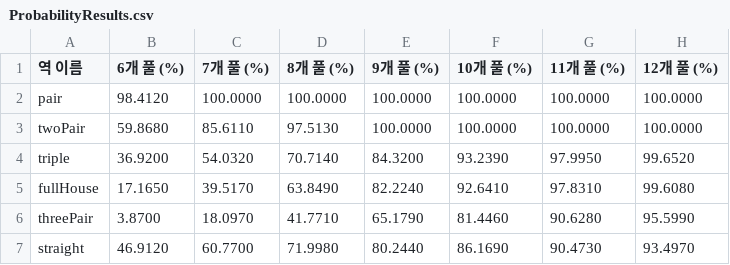
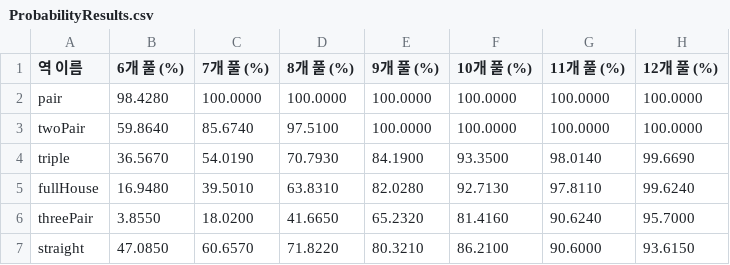
Before and after one commit to Stem5629/HexaOfUniverse, a CSV file: Assets/ProbabilityResults.csv, drawn as a sheet; only a part is shown; the diff covers the shown part only.

```diff
--- a/Assets/ProbabilityResults.csv
+++ b/Assets/ProbabilityResults.csv
@@ -1,7 +1,7 @@
 역 이름,6개 풀 (%),7개 풀 (%),8개 풀 (%),9개 풀 (%),10개 풀 (%),11개 풀 (%),12개 풀 (%)
-pair,98.4120,100.0000,100.0000,100.0000,100.0000,100.0000,100.0000
-twoPair,59.8680,85.6110,97.5130,100.0000,100.0000,100.0000,100.0000
-triple,36.9200,54.0320,70.7140,84.3200,93.2390,97.9950,99.6520
-fullHouse,17.1650,39.5170,63.8490,82.2240,92.6410,97.8310,99.6080
-threePair,3.8700,18.0970,41.7710,65.1790,81.4460,90.6280,95.5990
-straight,46.9120,60.7700,71.9980,80.2440,86.1690,90.4730,93.4970
+pair,98.4280,100.0000,100.0000,100.0000,100.0000,100.0000,100.0000
+twoPair,59.8640,85.6740,97.5100,100.0000,100.0000,100.0000,100.0000
+triple,36.5670,54.0190,70.7930,84.1900,93.3500,98.0140,99.6690
+fullHouse,16.9480,39.5010,63.8310,82.0280,92.7130,97.8110,99.6240
+threePair,3.8550,18.0200,41.6650,65.2320,81.4160,90.6240,95.7000
+straight,47.0850,60.6570,71.8220,80.3210,86.2100,90.6000,93.6150
```
Also changed, not shown: 56 edited cells elsewhere in this file, 9 other files.
